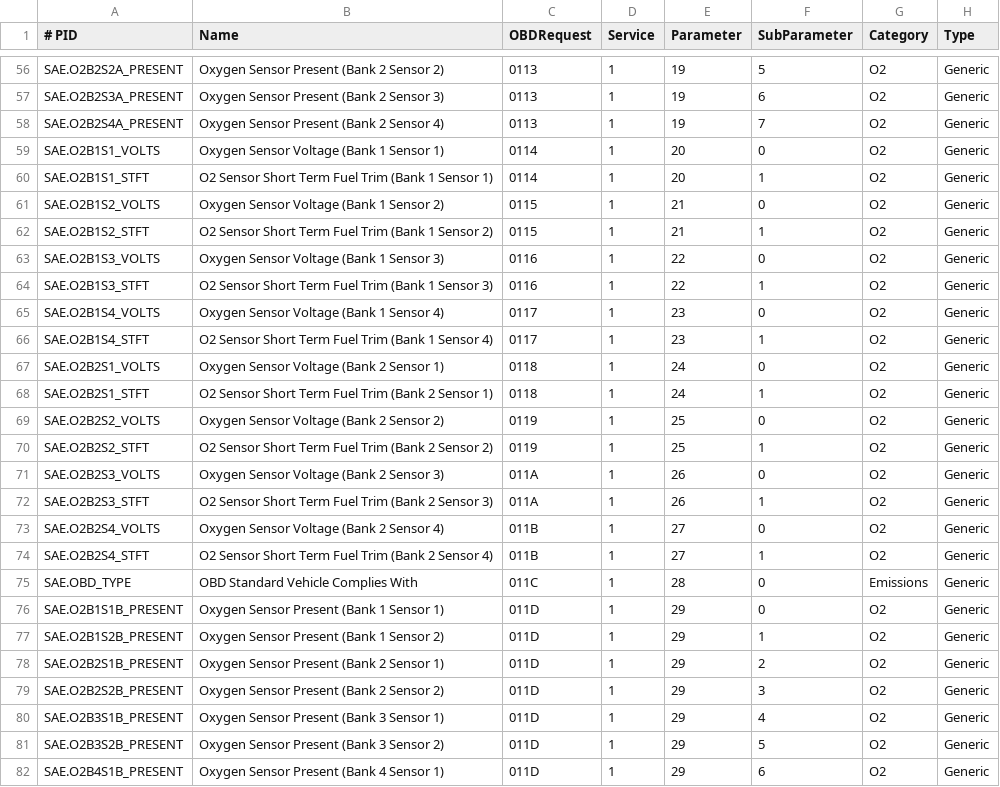
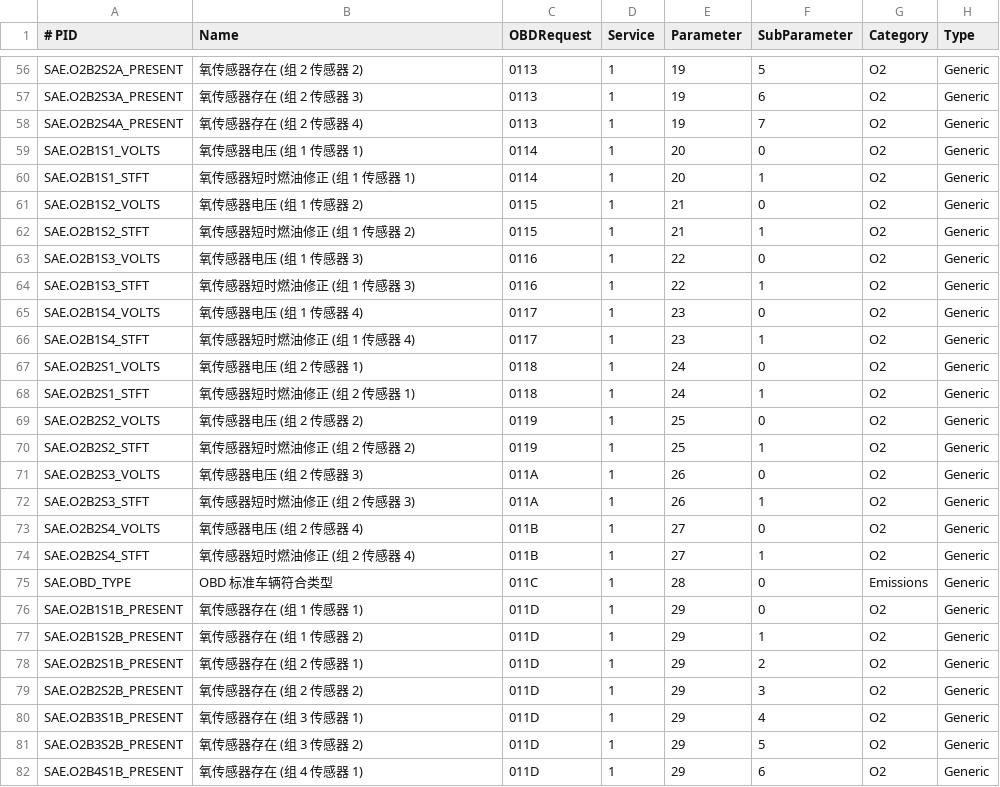
Before and after one commit to qqj1228/SH_OBD, a CSV file: SH_OBD/Configs/generic.csv, drawn as a sheet; only a part is shown, gaps mark what is left out; the diff covers the shown part only; the diff names each change by its address in the sheet, - before the commit and + after, or states it on an @@ line.

```diff
--- a/SH_OBD/Configs/generic.csv
+++ b/SH_OBD/Configs/generic.csv
-B56 (Name): Oxygen Sensor Present (Bank 2 Sensor 2)
+B56 (Name): 氧传感器存在 (组 2 传感器 2)
-B57 (Name): Oxygen Sensor Present (Bank 2 Sensor 3)
+B57 (Name): 氧传感器存在 (组 2 传感器 3)
-B58 (Name): Oxygen Sensor Present (Bank 2 Sensor 4)
+B58 (Name): 氧传感器存在 (组 2 传感器 4)
-B59 (Name): Oxygen Sensor Voltage (Bank 1 Sensor 1)
+B59 (Name): 氧传感器电压 (组 1 传感器 1)
-B60 (Name): O2 Sensor Short Term Fuel Trim (Bank 1 Sensor 1)
+B60 (Name): 氧传感器短时燃油修正 (组 1 传感器 1)
-B61 (Name): Oxygen Sensor Voltage (Bank 1 Sensor 2)
+B61 (Name): 氧传感器电压 (组 1 传感器 2)
-B62 (Name): O2 Sensor Short Term Fuel Trim (Bank 1 Sensor 2)
+B62 (Name): 氧传感器短时燃油修正 (组 1 传感器 2)
-B63 (Name): Oxygen Sensor Voltage (Bank 1 Sensor 3)
+B63 (Name): 氧传感器电压 (组 1 传感器 3)
-B64 (Name): O2 Sensor Short Term Fuel Trim (Bank 1 Sensor 3)
+B64 (Name): 氧传感器短时燃油修正 (组 1 传感器 3)
-B65 (Name): Oxygen Sensor Voltage (Bank 1 Sensor 4)
+B65 (Name): 氧传感器电压 (组 1 传感器 4)
-B66 (Name): O2 Sensor Short Term Fuel Trim (Bank 1 Sensor 4)
+B66 (Name): 氧传感器短时燃油修正 (组 1 传感器 4)
-B67 (Name): Oxygen Sensor Voltage (Bank 2 Sensor 1)
+B67 (Name): 氧传感器电压 (组 2 传感器 1)
-B68 (Name): O2 Sensor Short Term Fuel Trim (Bank 2 Sensor 1)
+B68 (Name): 氧传感器短时燃油修正 (组 2 传感器 1)
-B69 (Name): Oxygen Sensor Voltage (Bank 2 Sensor 2)
+B69 (Name): 氧传感器电压 (组 2 传感器 2)
-B70 (Name): O2 Sensor Short Term Fuel Trim (Bank 2 Sensor 2)
+B70 (Name): 氧传感器短时燃油修正 (组 2 传感器 2)
-B71 (Name): Oxygen Sensor Voltage (Bank 2 Sensor 3)
+B71 (Name): 氧传感器电压 (组 2 传感器 3)
-B72 (Name): O2 Sensor Short Term Fuel Trim (Bank 2 Sensor 3)
+B72 (Name): 氧传感器短时燃油修正 (组 2 传感器 3)
-B73 (Name): Oxygen Sensor Voltage (Bank 2 Sensor 4)
+B73 (Name): 氧传感器电压 (组 2 传感器 4)
-B74 (Name): O2 Sensor Short Term Fuel Trim (Bank 2 Sensor 4)
+B74 (Name): 氧传感器短时燃油修正 (组 2 传感器 4)
-B75 (Name): OBD Standard Vehicle Complies With
+B75 (Name): OBD 标准车辆符合类型
-B76 (Name): Oxygen Sensor Present (Bank 1 Sensor 1)
+B76 (Name): 氧传感器存在 (组 1 传感器 1)
-B77 (Name): Oxygen Sensor Present (Bank 1 Sensor 2)
+B77 (Name): 氧传感器存在 (组 1 传感器 2)
-B78 (Name): Oxygen Sensor Present (Bank 2 Sensor 1)
+B78 (Name): 氧传感器存在 (组 2 传感器 1)
-B79 (Name): Oxygen Sensor Present (Bank 2 Sensor 2)
+B79 (Name): 氧传感器存在 (组 2 传感器 2)
-B80 (Name): Oxygen Sensor Present (Bank 3 Sensor 1)
+B80 (Name): 氧传感器存在 (组 3 传感器 1)
-B81 (Name): Oxygen Sensor Present (Bank 3 Sensor 2)
+B81 (Name): 氧传感器存在 (组 3 传感器 2)
-B82 (Name): Oxygen Sensor Present (Bank 4 Sensor 1)
+B82 (Name): 氧传感器存在 (组 4 传感器 1)
```
Also changed, not shown: 142 edited cells elsewhere in this file, 16 other files.
